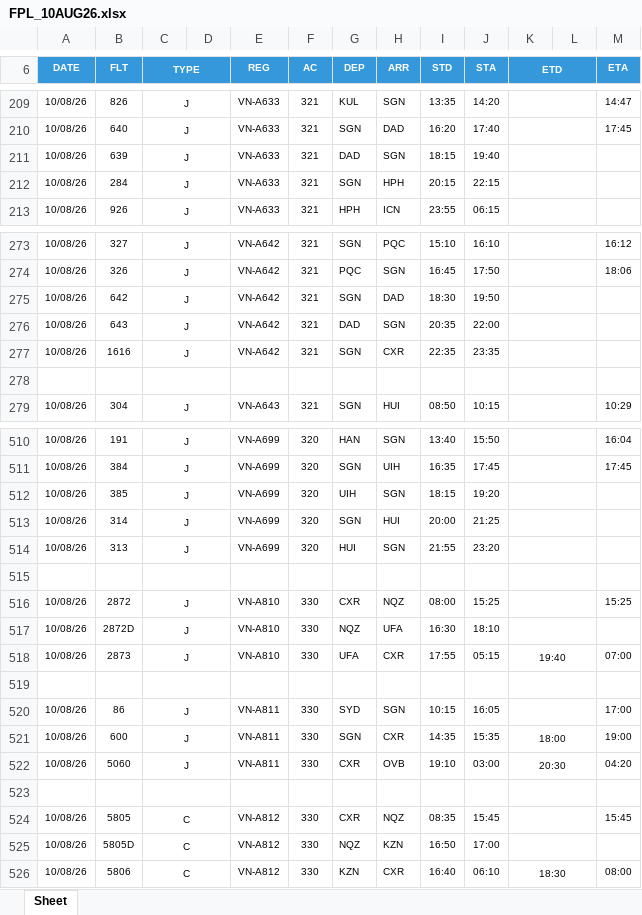
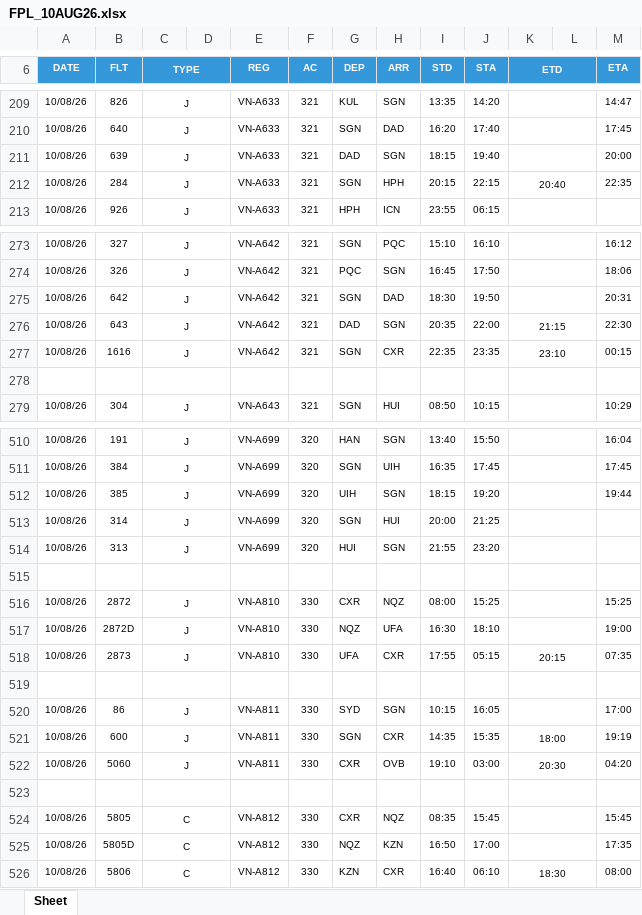
Before and after one commit to tlgsvj/lc, an Excel workbook: Data/FlightPlan/FPL_10AUG26.xlsx, sheet Sheet, drawn as a sheet; only a part is shown, gaps mark what is left out; values as stored, in another font and other column widths than the file's, no borders; charts and pictures not drawn; the diff covers the shown part only; the diff names each change by its address in the sheet, - before the commit and + after, or states it on an @@ line.

Commit message:
Update FPL_10AUG26.xlsx

```diff
--- a/Data/FlightPlan/FPL_10AUG26.xlsx (sheet Sheet)
+++ b/Data/FlightPlan/FPL_10AUG26.xlsx (sheet Sheet)
-M211 (ETA): (empty)
+M211 (ETA): 20:00
-K212 (ETD): (empty)
+K212 (ETD): 20:40
-M212 (ETA): (empty)
+M212 (ETA): 22:35
-M275 (ETA): (empty)
+M275 (ETA): 20:31
-K276 (ETD): (empty)
+K276 (ETD): 21:15
-M276 (ETA): (empty)
+M276 (ETA): 22:30
-K277 (ETD): (empty)
+K277 (ETD): 23:10
-M277 (ETA): (empty)
+M277 (ETA): 00:15
-M512 (ETA): (empty)
+M512 (ETA): 19:44
-M517 (ETA): (empty)
+M517 (ETA): 19:00
-K518 (ETD): 19:40
+K518 (ETD): 20:15
-M518 (ETA): 07:00
+M518 (ETA): 07:35
-M521 (ETA): 19:00
+M521 (ETA): 19:19
-M525 (ETA): (empty)
+M525 (ETA): 17:35
```
Also changed, not shown: 41 edited cells elsewhere in this sheet.
